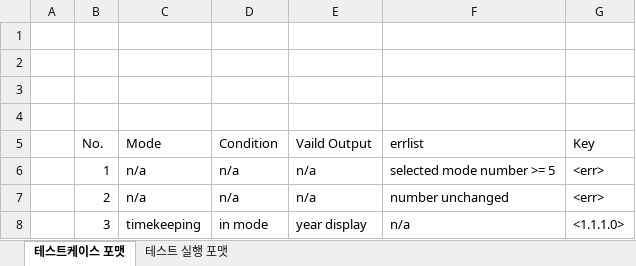
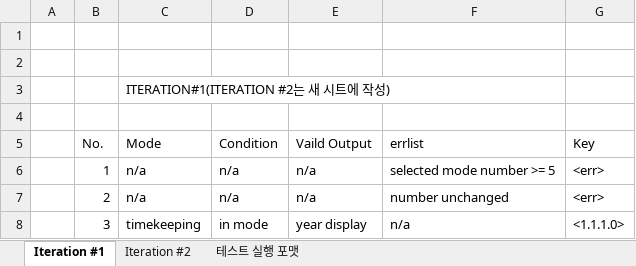
Before and after one commit to binchoo/vnv-team-3, an Excel workbook: combinatorial/testcase/combinatorial 테스트케이스 B3.xlsx, sheet Iteration #1, drawn as a sheet; only a part is shown; values as stored, in another font and other column widths than the file's, no borders; the diff names each change by its address in the sheet, - before the commit and + after, or states it on an @@ line.

Commit message:
[B3] iteration #2
iteration #2 BT, CPT, PT  업데이트

```diff
--- a/combinatorial/testcase/combinatorial 테스트케이스 B3.xlsx (sheet Iteration #1)
+++ b/combinatorial/testcase/combinatorial 테스트케이스 B3.xlsx (sheet Iteration #1)
-sheet tab: 테스트케이스 포맷
+sheet tab: Iteration #1
+sheet tab: Iteration #2
-C3 (Mode): (empty)
+C3 (Mode): ITERATION#1(ITERATION #2는 새 시트에 작성)
```
Also changed, not shown: combinatorial/test exec/combinatorial 테스트결과 B3.xlsx, pairwise/test exec/pairwise 테스트결과 B3.xlsx, 4 other files.
